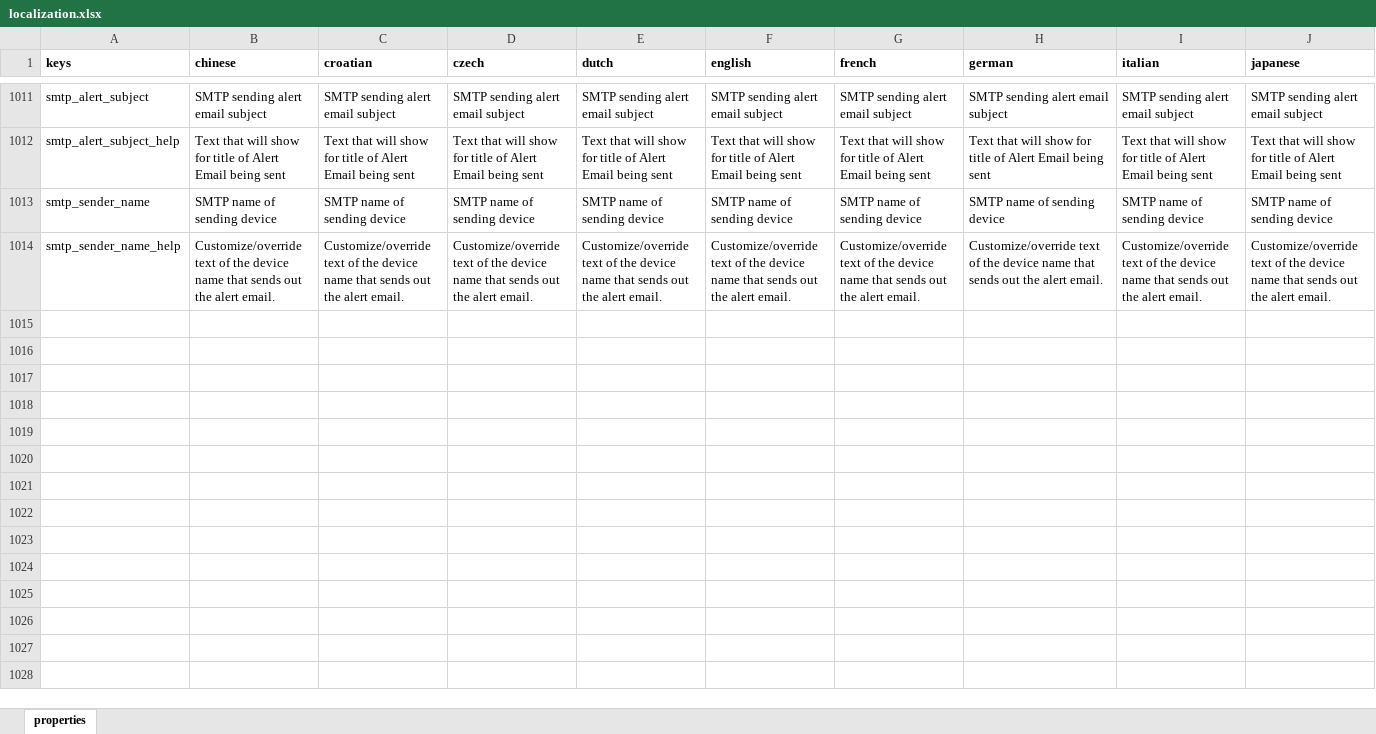
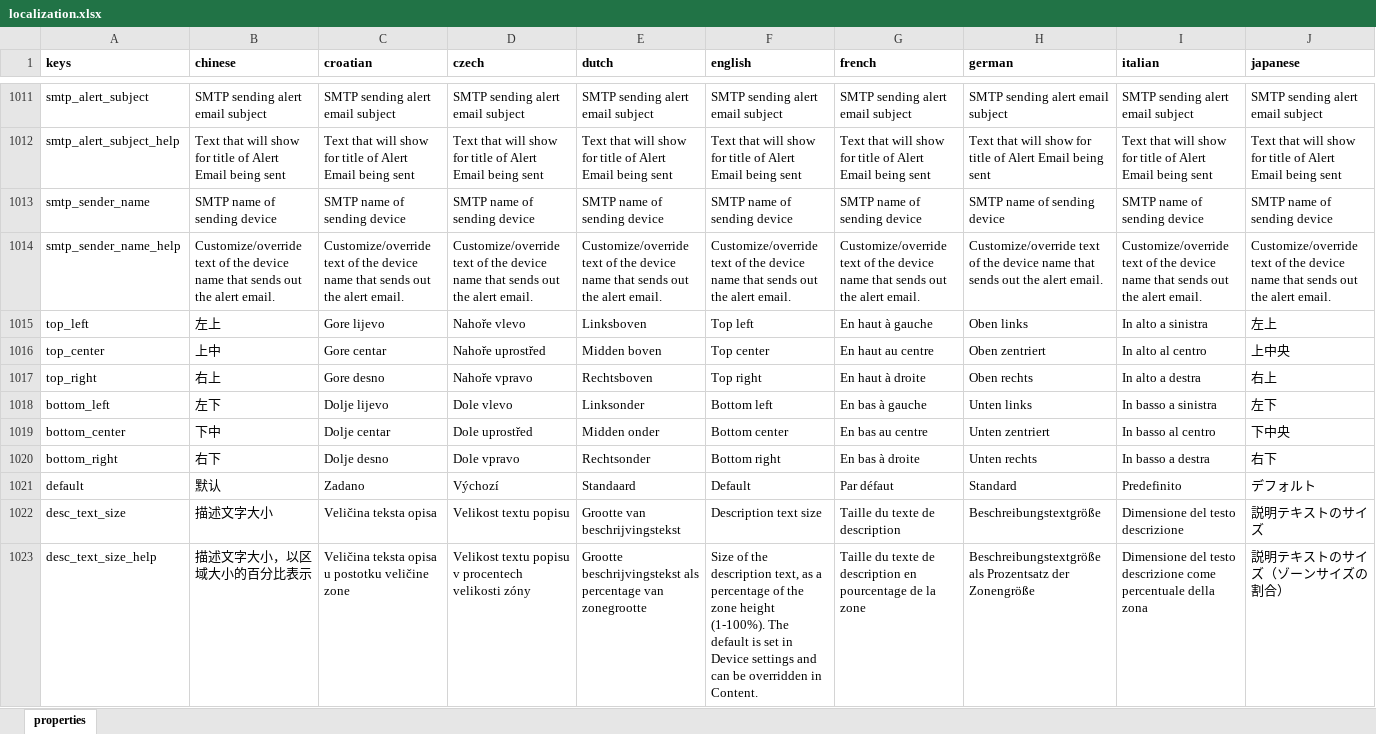
Before and after one commit to Slideshow-digital/slideshow-localization, an Excel workbook: backend/localization.xlsx, sheet properties, drawn as a sheet; only a part is shown, gaps mark what is left out; values as stored, in another font and other column widths than the file's, no borders; rows hold the shown columns only; the diff covers the shown part only; the diff names each change by its address in the sheet, - before the commit and + after, or states it on an @@ line.

```diff
--- a/backend/localization.xlsx (sheet properties)
+++ b/backend/localization.xlsx (sheet properties)
+row 1015: top_left | 左上 | Gore lijevo | Nahoře vlevo | Linksboven | Top left | En haut à gauche | Oben links | In alto a sinistra | 左上
+row 1016: top_center | 上中 | Gore centar | Nahoře uprostřed | Midden boven | Top center | En haut au centre | Oben zentriert | In alto al centro | 上中央
+row 1017: top_right | 右上 | Gore desno | Nahoře vpravo | Rechtsboven | Top right | En haut à droite | Oben rechts | In alto a destra | 右上
+row 1018: bottom_left | 左下 | Dolje lijevo | Dole vlevo | Linksonder | Bottom left | En bas à gauche | Unten links | In basso a sinistra | 左下
+row 1019: bottom_center | 下中 | Dolje centar | Dole uprostřed | Midden onder | Bottom center | En bas au centre | Unten zentriert | In basso al centro | 下中央
+row 1020: bottom_right | 右下 | Dolje desno | Dole vpravo | Rechtsonder | Bottom right | En bas à droite | Unten rechts | In basso a destra | 右下
+row 1021: default | 默认 | Zadano | Výchozí | Standaard | Default | Par défaut | Standard | Predefinito | デフォルト
+row 1022: desc_text_size | 描述文字大小 | Veličina teksta opisa | Velikost textu popisu | Grootte van beschrijvingstekst | Description text size | Taille du texte de description | Beschreibungstextgröße | Dimensione del testo descrizione | 説明テキストのサイズ
+row 1023: desc_text_size_help | 描述文字大小，以区域大小的百分比表示 | Veličina teksta opisa u postotku veličine zone | Velikost textu popisu v procentech velikosti zóny | Grootte beschrijvingstekst als percentage van zonegrootte | Size of the description text, as a percentage of the zone height (1-100%). The default is set in Device settings and can be overridden in Content. | Taille du texte de description en pourcentage de la zone | Beschreibungstextgröße als Prozentsatz der Zonengröße | Dimensione del testo descrizione come percentuale della zona | 説明テキストのサイズ（ゾーンサイズの割合）
```
Also changed, not shown: 9 added rows and 7 edited cells elsewhere in this sheet, 18 other files.
